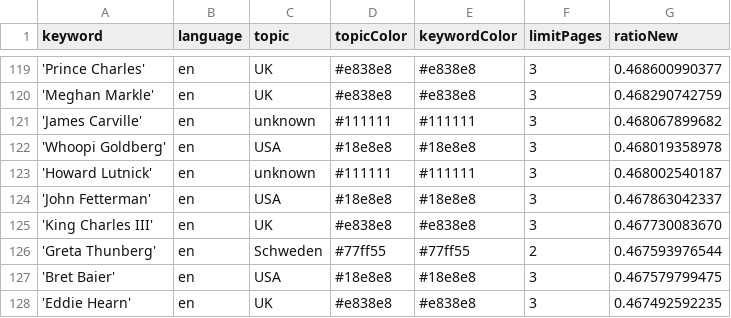
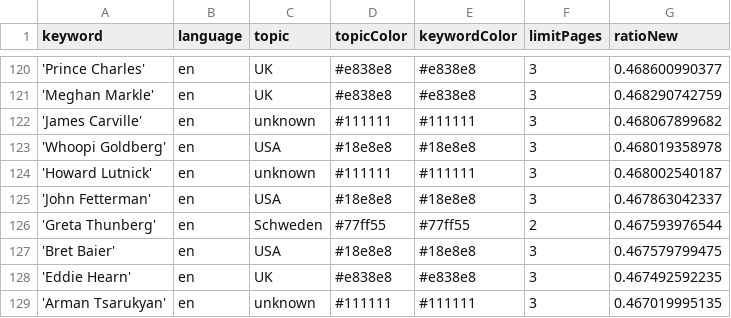
Before and after one commit to JoPhi24-news/peopleWhisperer, a CSV file: keywords.csv, drawn as a sheet; only a part is shown, gaps mark what is left out; the shorter side is filled out with more unchanged rows; the diff covers the shown part only.

```diff
--- a/keywords.csv
+++ b/keywords.csv
@@ -124,3 +125,2 @@ keyword,language,topic,topicColor,keywordColor,limitPages,ratioNew
 'John Fetterman',en,USA,#18e8e8,#18e8e8,3,0.467863042337
-'King Charles III',en,UK,#e838e8,#e838e8,3,0.467730083670
 'Greta Thunberg',en,Schweden,#77ff55,#77ff55,2,0.467593976544
```
Also changed, not shown: 9 added rows, 8 removed rows and 1 edited cell elsewhere in this file, 1 other file.
